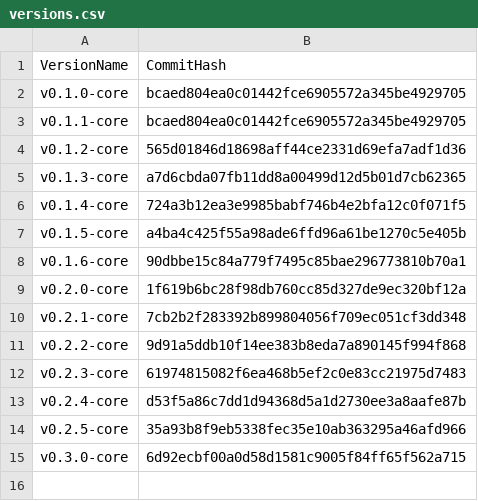
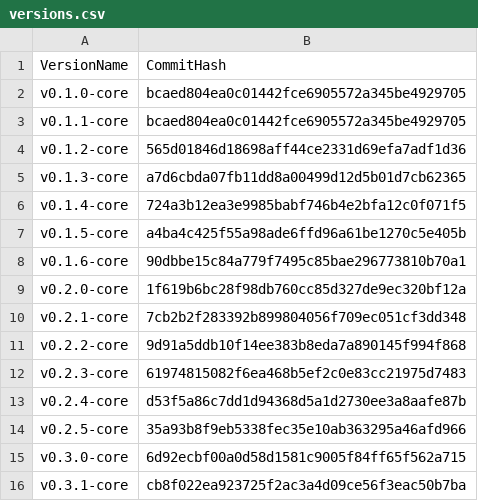
Before and after one commit to flint-lang/flint-lang.github.io, a CSV file: wiki/versions.csv, drawn as a sheet.

Commit message:
Updated the Wiki for the 0.3.1-core release

```diff
--- a/wiki/versions.csv
+++ b/wiki/versions.csv
@@ -15 +15,2 @@ v0.2.5-core,35a93b8f9eb5338fec35e10ab363295a46afd966
 v0.3.0-core,6d92ecbf00a0d58d1581c9005f84ff65f562a715
+v0.3.1-core,cb8f022ea923725f2ac3a4d09ce56f3eac50b7ba
```
Also changed, not shown: 2 other files.
